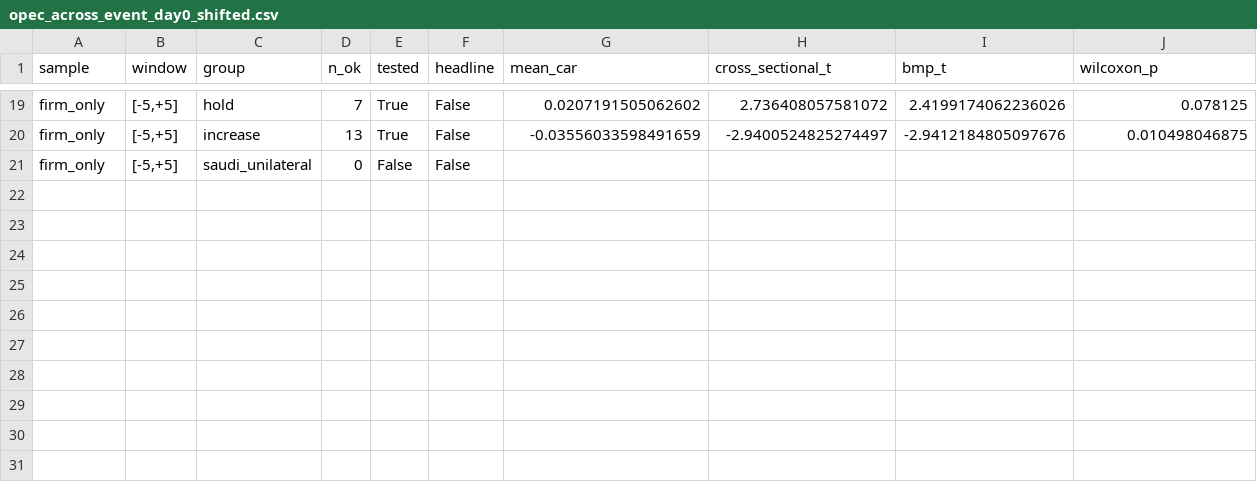
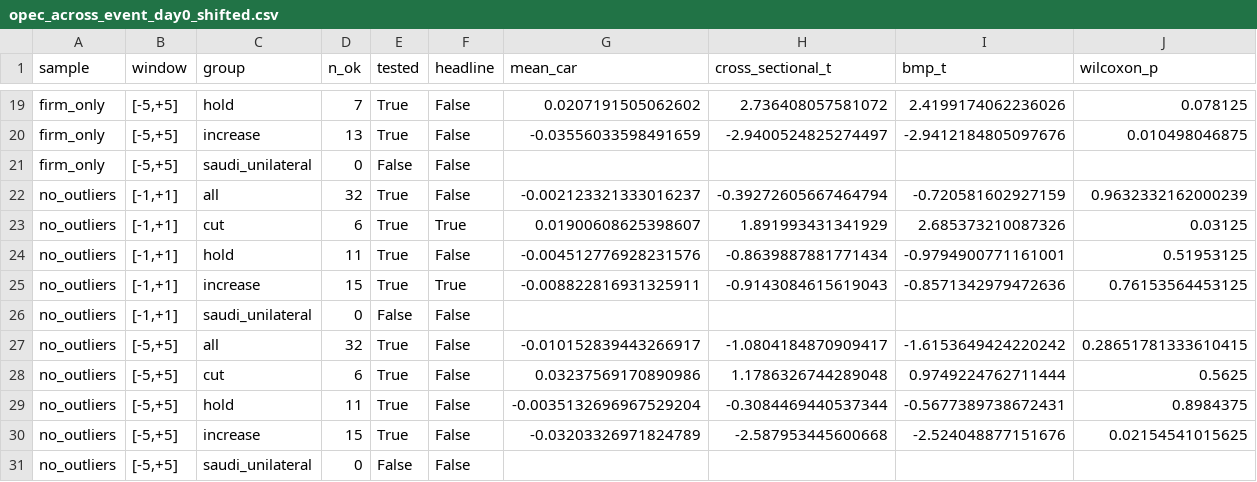
Before and after one commit to JohnMitiguy/event-study, a CSV file: results/opec_across_event_day0_shifted.csv, drawn as a sheet; only a part is shown, gaps mark what is left out; rows hold the shown columns only; the diff names each change by its address in the sheet, - before the commit and + after, or states it on an @@ line.

Commit message:
Add outlier-exclusion robustness run

```diff
--- a/results/opec_across_event_day0_shifted.csv
+++ b/results/opec_across_event_day0_shifted.csv
+row 22: no_outliers | [-1,+1] | all | 32 | True | False | -0.002123321333016237 | -0.39272605667464794 | -0.720581602927159 | 0.9632332162000239
+row 23: no_outliers | [-1,+1] | cut | 6 | True | True | 0.01900608625398607 | 1.891993431341929 | 2.685373210087326 | 0.03125
+row 24: no_outliers | [-1,+1] | hold | 11 | True | False | -0.004512776928231576 | -0.8639887881771434 | -0.9794900771161001 | 0.51953125
+row 25: no_outliers | [-1,+1] | increase | 15 | True | True | -0.008822816931325911 | -0.9143084615619043 | -0.8571342979472636 | 0.76153564453125
+row 26: no_outliers | [-1,+1] | saudi_unilateral | 0 | False | False
+row 27: no_outliers | [-5,+5] | all | 32 | True | False | -0.010152839443266917 | -1.0804184870909417 | -1.6153649424220242 | 0.28651781333610415
+row 28: no_outliers | [-5,+5] | cut | 6 | True | False | 0.03237569170890986 | 1.1786326744289048 | 0.9749224762711444 | 0.5625
+row 29: no_outliers | [-5,+5] | hold | 11 | True | False | -0.0035132696967529204 | -0.3084469440537344 | -0.5677389738672431 | 0.8984375
+row 30: no_outliers | [-5,+5] | increase | 15 | True | False | -0.03203326971824789 | -2.587953445600668 | -2.524048877151676 | 0.02154541015625
+row 31: no_outliers | [-5,+5] | saudi_unilateral | 0 | False | False
```
Also changed, not shown: results/opec_across_event.csv, results/opec_across_event_official_time.csv, 10 other files.
